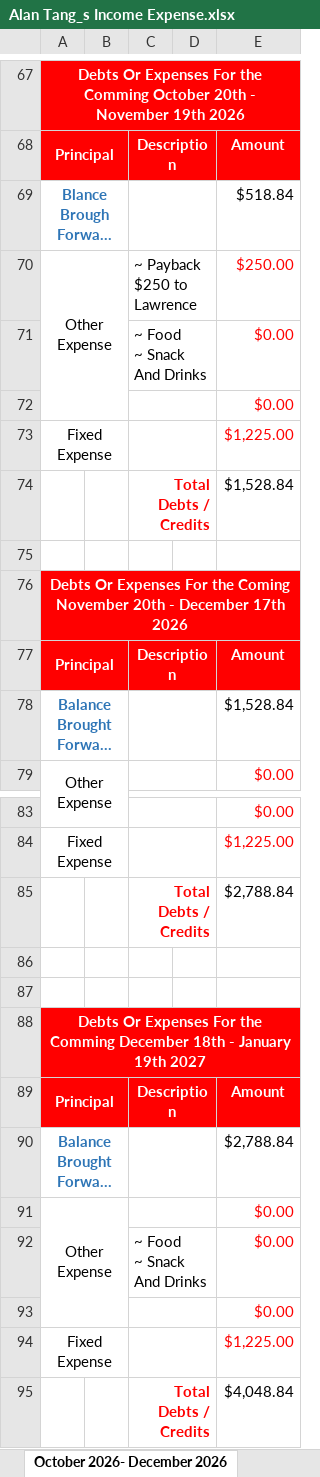
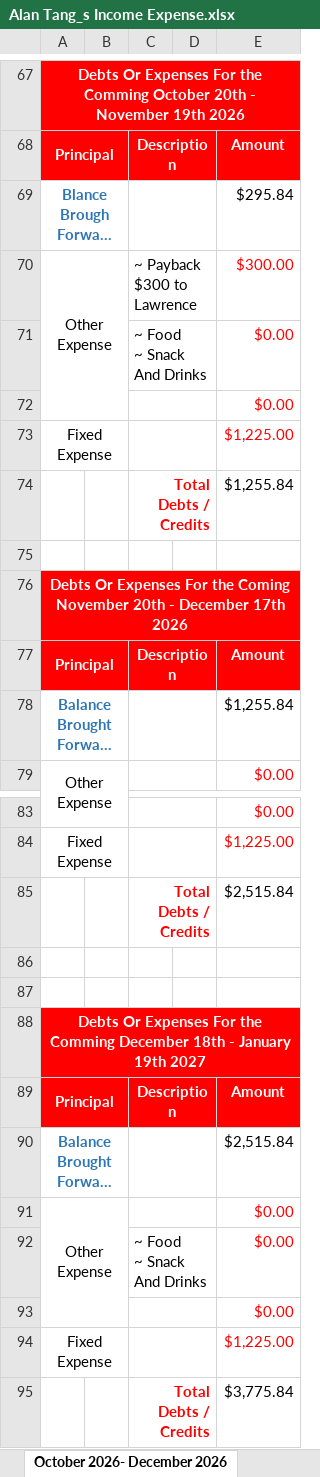
Before and after one commit to tangsinglun/Income-Expense-And-Forecast, an Excel workbook: Alan Tang_s Income Expense.xlsx, sheet October 2026- December 2026, drawn as a sheet; only a part is shown, gaps mark what is left out; long unchanged cells end in …; values as stored, in another font and other column widths than the file's, no borders; conditional formats not drawn; the diff covers the shown part only; the diff names each change by its address in the sheet, - before the commit and + after, or states it on an @@ line.

```diff
--- a/Alan Tang_s Income Expense.xlsx (sheet October 2026- December 2026)
+++ b/Alan Tang_s Income Expense.xlsx (sheet October 2026- December 2026)
-E69: $518.84
+E69: $295.84
-C70: ~ Payback $250 to Lawrence
+C70: ~ Payback $300 to Lawrence
-E70: $250.00
+E70: $300.00
-E74: $1,528.84
+E74: $1,255.84
-E78: $1,528.84
+E78: $1,255.84
-E85: $2,788.84
+E85: $2,515.84
-E90: $2,788.84
+E90: $2,515.84
-E95: $4,048.84
+E95: $3,775.84
```
Also changed, not shown: 2 edited cells elsewhere in this sheet, sheet July 2026- September 2026, sheet April 2026 - June 2026, formulas that keep their value.
